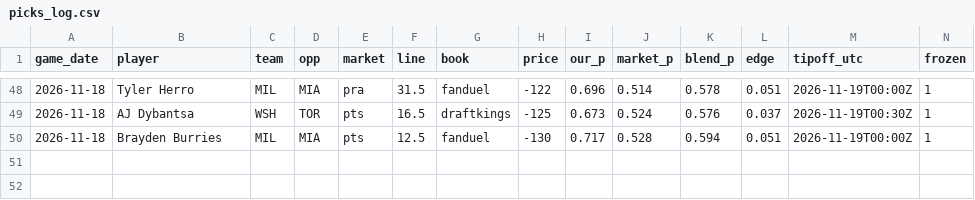
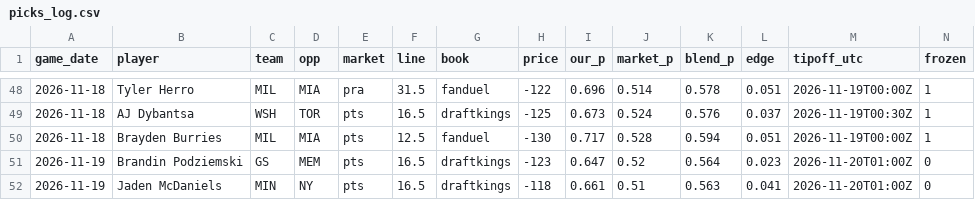
Before and after one commit to ryan7zoom/nba-props, a CSV file: data/picks_log.csv, drawn as a sheet; only a part is shown, gaps mark what is left out; rows hold the shown columns only; the diff names each change by its address in the sheet, - before the commit and + after, or states it on an @@ line.

```diff
--- a/data/picks_log.csv
+++ b/data/picks_log.csv
+row 51: 2026-11-19 | Brandin Podziemski | GS | MEM | pts | 16.5 | draftkings | -123 | 0.647 | 0.52 | 0.564 | 0.023 | 2026-11-20T01:00Z | 0
+row 52: 2026-11-19 | Jaden McDaniels | MIN | NY | pts | 16.5 | draftkings | -118 | 0.661 | 0.51 | 0.563 | 0.041 | 2026-11-20T01:00Z | 0
```
Also changed, not shown: data/defense_effects.csv, data/injuries_latest.csv, 29 other files.
